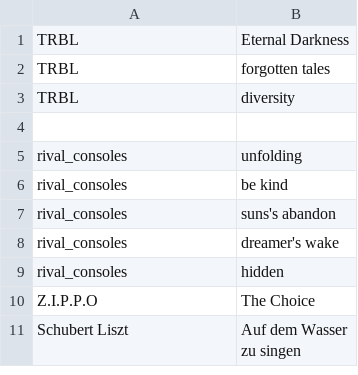
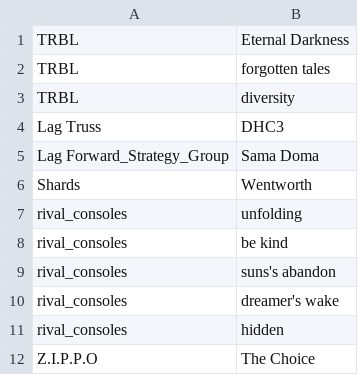
Before and after one commit to alegaballo/Tools, a CSV file: playlist_creator/titles.csv, drawn as a sheet; only a part is shown; the shorter side is filled out with more unchanged rows; the diff names each change by its address in the sheet, - before the commit and + after, or states it on an @@ line.

Commit message:
Update titles.csv

```diff
--- a/playlist_creator/titles.csv
+++ b/playlist_creator/titles.csv
-row 4: (empty)
+row 4: Lag Truss | DHC3
+row 5: Lag Forward_Strategy_Group | Sama Doma
+row 6: Shards | Wentworth
```
